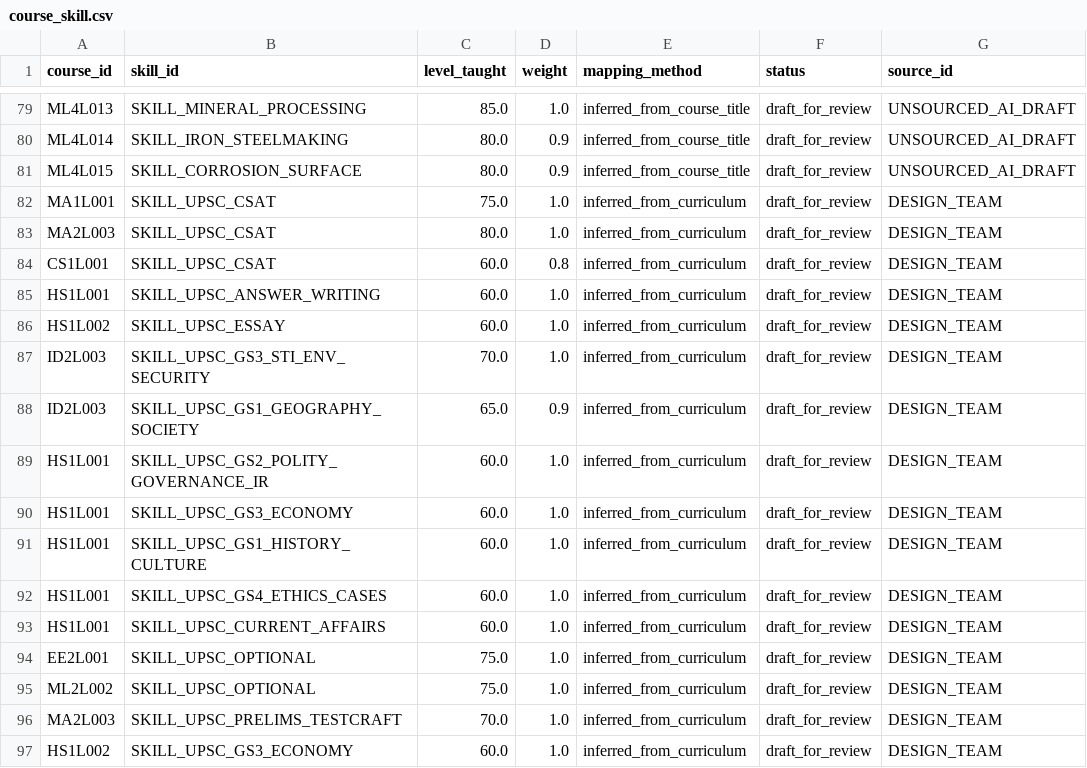
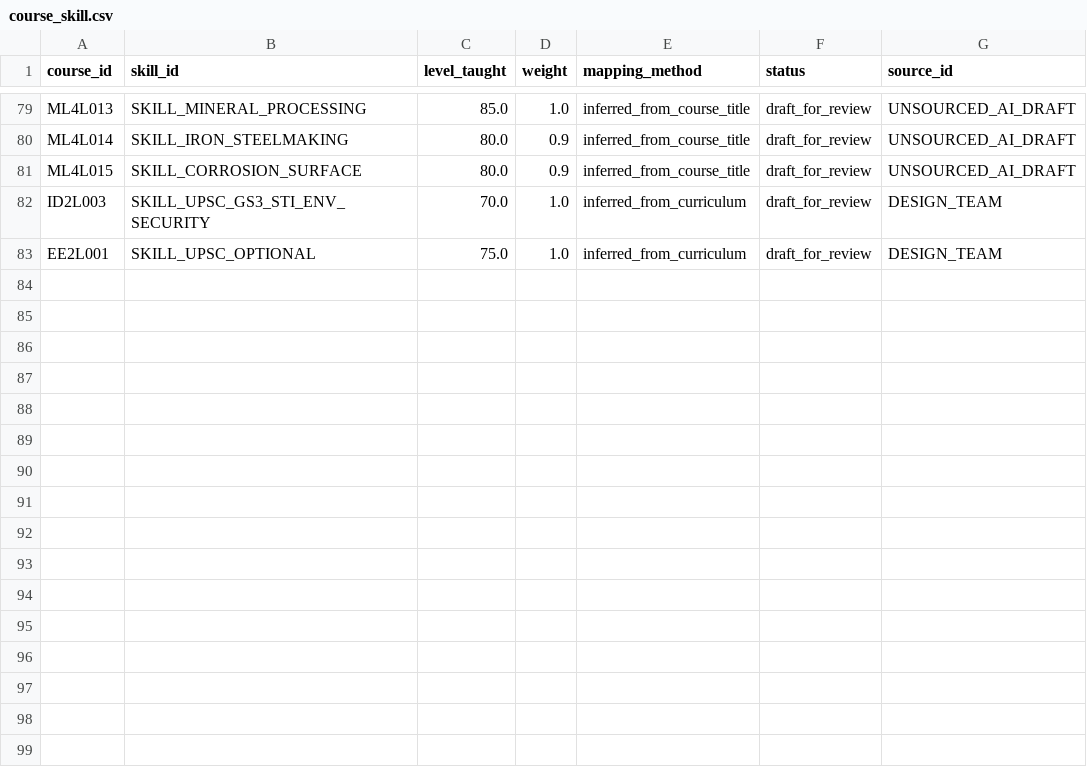
Before and after one commit to SusheelSagar4/EBuddy, a CSV file: data/seed/kb/course_skill.csv, drawn as a sheet; only a part is shown, gaps mark what is left out; the diff names each change by its address in the sheet, - before the commit and + after, or states it on an @@ line.

Commit message:
fix: address review items on upsc persona, shared institute data, admission track resolution, and course overlaps

```diff
--- a/data/seed/kb/course_skill.csv
+++ b/data/seed/kb/course_skill.csv
-row 82: MA1L001 | SKILL_UPSC_CSAT | 75.0 | 1.0 | inferred_from_curriculum | draft_for_review | DESIGN_TEAM
-row 83: MA2L003 | SKILL_UPSC_CSAT | 80.0 | 1.0 | inferred_from_curriculum | draft_for_review | DESIGN_TEAM
-row 84: CS1L001 | SKILL_UPSC_CSAT | 60.0 | 0.8 | inferred_from_curriculum | draft_for_review | DESIGN_TEAM
-row 85: HS1L001 | SKILL_UPSC_ANSWER_WRITING | 60.0 | 1.0 | inferred_from_curriculum | draft_for_review | DESIGN_TEAM
-row 86: HS1L002 | SKILL_UPSC_ESSAY | 60.0 | 1.0 | inferred_from_curriculum | draft_for_review | DESIGN_TEAM
-row 88: ID2L003 | SKILL_UPSC_GS1_GEOGRAPHY_SOCIETY | 65.0 | 0.9 | inferred_from_curriculum | draft_for_review | DESIGN_TEAM
-row 89: HS1L001 | SKILL_UPSC_GS2_POLITY_GOVERNANCE_IR | 60.0 | 1.0 | inferred_from_curriculum | draft_for_review | DESIGN_TEAM
-row 90: HS1L001 | SKILL_UPSC_GS3_ECONOMY | 60.0 | 1.0 | inferred_from_curriculum | draft_for_review | DESIGN_TEAM
-row 91: HS1L001 | SKILL_UPSC_GS1_HISTORY_CULTURE | 60.0 | 1.0 | inferred_from_curriculum | draft_for_review | DESIGN_TEAM
-row 92: HS1L001 | SKILL_UPSC_GS4_ETHICS_CASES | 60.0 | 1.0 | inferred_from_curriculum | draft_for_review | DESIGN_TEAM
-row 93: HS1L001 | SKILL_UPSC_CURRENT_AFFAIRS | 60.0 | 1.0 | inferred_from_curriculum | draft_for_review | DESIGN_TEAM
-row 95: ML2L002 | SKILL_UPSC_OPTIONAL | 75.0 | 1.0 | inferred_from_curriculum | draft_for_review | DESIGN_TEAM
-row 96: MA2L003 | SKILL_UPSC_PRELIMS_TESTCRAFT | 70.0 | 1.0 | inferred_from_curriculum | draft_for_review | DESIGN_TEAM
-row 97: HS1L002 | SKILL_UPSC_GS3_ECONOMY | 60.0 | 1.0 | inferred_from_curriculum | draft_for_review | DESIGN_TEAM
```
Also changed, not shown: data/raw/higher_studies/upsc/facts.csv, data/raw/higher_studies/upsc/optional_catalog.csv, 20 other files.
